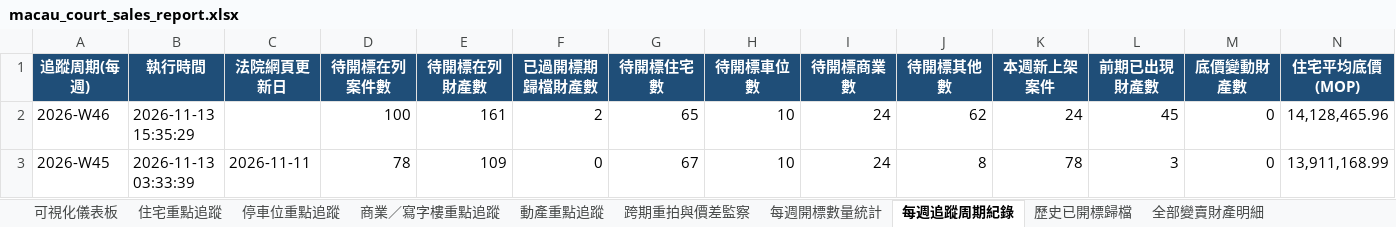
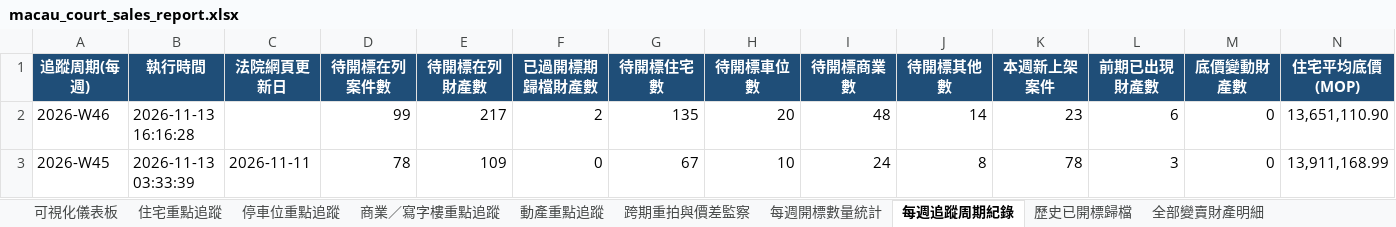
Before and after one commit to leichanseng-bit/macau-court-sales-tracker, an Excel workbook: macau_court_sales_report.xlsx, sheet 每週追蹤周期紀錄, drawn as a sheet; only a part is shown; values as stored, in another font and other column widths than the file's, no borders; the diff names each change by its address in the sheet, - before the commit and + after, or states it on an @@ line.

```diff
--- a/macau_court_sales_report.xlsx (sheet 每週追蹤周期紀錄)
+++ b/macau_court_sales_report.xlsx (sheet 每週追蹤周期紀錄)
-B2 (執行時間): 2026-11-13 15:35:29
+B2 (執行時間): 2026-11-13 16:16:28
-D2 (待開標在列案件數): 100
+D2 (待開標在列案件數): 99
-E2 (待開標在列財產數): 161
+E2 (待開標在列財產數): 217
-G2 (待開標住宅數): 65
+G2 (待開標住宅數): 135
-H2 (待開標車位數): 10
+H2 (待開標車位數): 20
-I2 (待開標商業數): 24
+I2 (待開標商業數): 48
-J2 (待開標其他數): 62
+J2 (待開標其他數): 14
-K2 (本週新上架案件): 24
+K2 (本週新上架案件): 23
-L2 (前期已出現財產數): 45
+L2 (前期已出現財產數): 6
-N2 (住宅平均底價(MOP)): 14,128,465.96
+N2 (住宅平均底價(MOP)): 13,651,110.90
```
Also changed, not shown: sheet 全部變賣財產明細, sheet 住宅重點追蹤, sheet 商業／寫字樓重點追蹤, sheet 跨期重拍與價差監察, sheet 停車位重點追蹤, sheet 每週開標數量統計, 2 more sheets, weekly_reports/macau_court_sales_2026-W46_20261113.xlsx, 3 other files.
